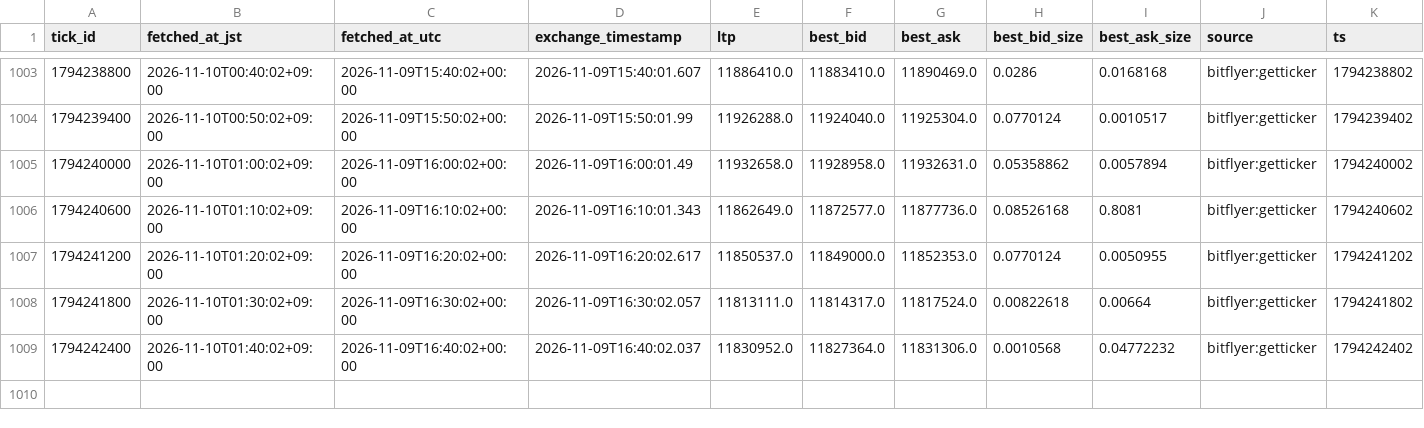
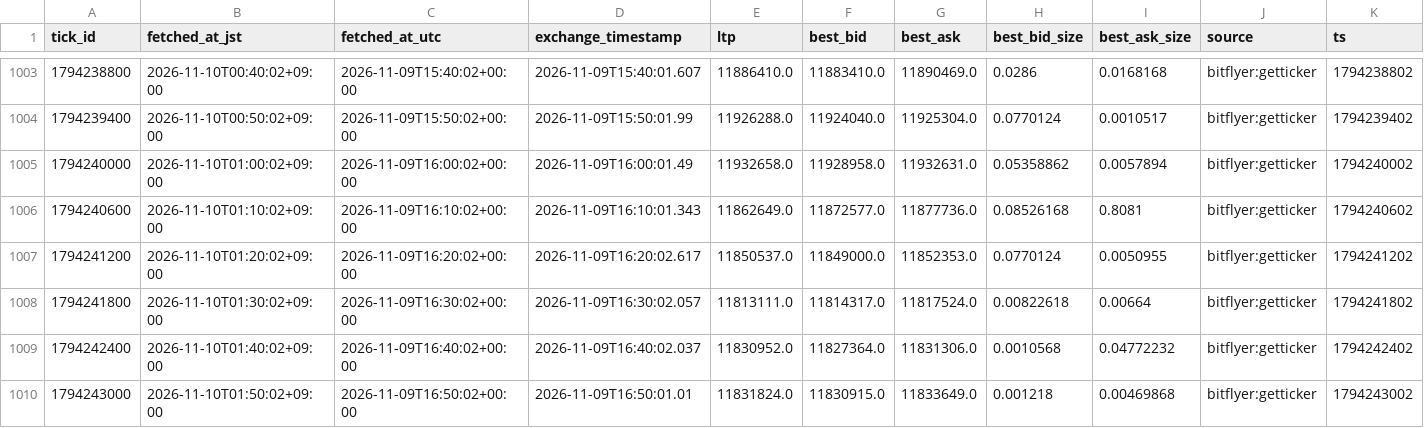
Before and after one commit to lily46/btc-paper-sim, a CSV file: state/market.csv, drawn as a sheet; only a part is shown, gaps mark what is left out; the diff names each change by its address in the sheet, - before the commit and + after, or states it on an @@ line.

Commit message:
tick 1794243000 (2026-11-10T01:50:02+09:00) trades=0

```diff
--- a/state/market.csv
+++ b/state/market.csv
+row 1010: 1794243000 | 2026-11-10T01:50:02+09:00 | 2026-11-09T16:50:02+00:00 | 2026-11-09T16:50:01.01 | 11831824.0 | 11830915.0 | 11833649.0 | 0.001218 | 0.00469868 | bitflyer:getticker | 1794243002
```
Also changed, not shown: 3 other files.
